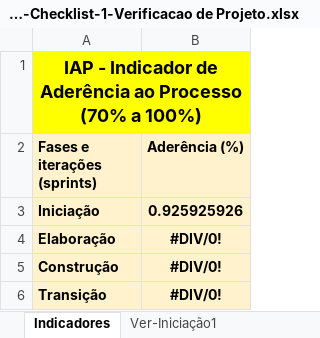
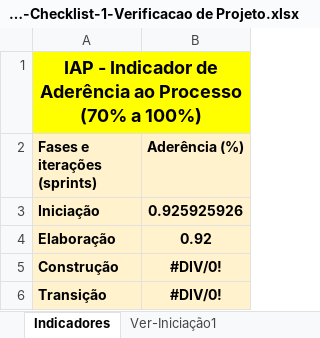
Before and after one commit to isFernandes/jobsea, an Excel workbook: Estrutura-Projeto/JOB SEA-Projeto/Gerenciamento de Projeto/JOB SEA-Checklist-1-Verificacao de Projeto.xlsx, sheet Indicadores, drawn as a sheet; values as stored, in another font and other column widths than the file's, no borders; charts and pictures not drawn; the diff names each change by its address in the sheet, - before the commit and + after, or states it on an @@ line.

```diff
--- a/Estrutura-Projeto/JOB SEA-Projeto/Gerenciamento de Projeto/JOB SEA-Checklist-1-Verificacao de Projeto.xlsx (sheet Indicadores)
+++ b/Estrutura-Projeto/JOB SEA-Projeto/Gerenciamento de Projeto/JOB SEA-Checklist-1-Verificacao de Projeto.xlsx (sheet Indicadores)
-B4 (Aderência (%)): #DIV/0!
+B4 (Aderência (%)): 0.92
```
Also changed, not shown: sheet Ver-Elaboração1, charts or pictures, Estrutura-Projeto/JOB SEA-Projeto/Gerenciamento de Projeto/JOB SEA - Planejamento e Controle do Projeto.xlsx, 2 other files.
